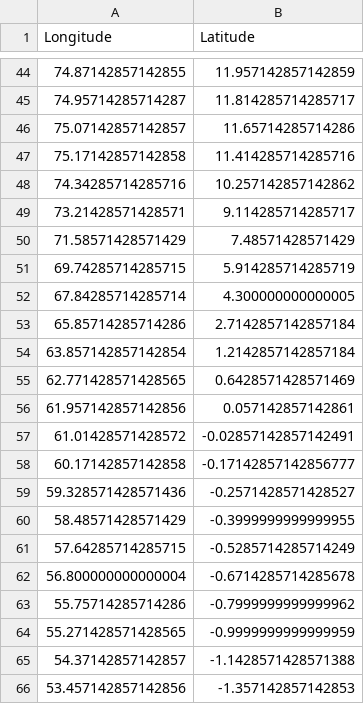
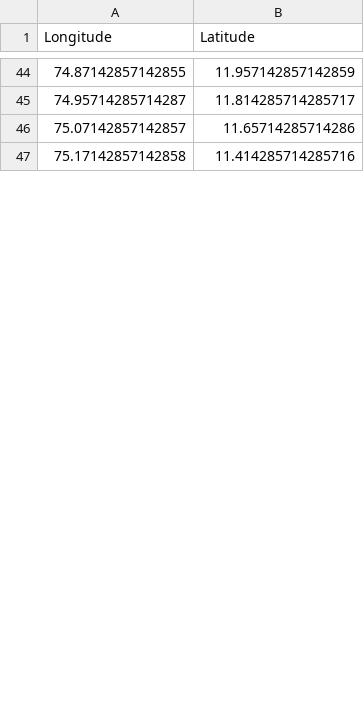
Before and after one commit to pawarpranav83/SamudraPath, a CSV file: samudrapath/public/path_fuel_smoothed.csv, drawn as a sheet; only a part is shown, gaps mark what is left out; removed rows and columns are numbered as before the commit, all else as after; the diff covers the shown part only; the diff names each change by its address in the sheet, - before the commit and + after, or states it on an @@ line.

```diff
--- a/samudrapath/public/path_fuel_smoothed.csv
+++ b/samudrapath/public/path_fuel_smoothed.csv
-row 48: 74.34285714285716 | 10.257142857142862
-row 49: 73.21428571428571 | 9.114285714285717
-row 50: 71.58571428571429 | 7.48571428571429
-row 51: 69.74285714285715 | 5.914285714285719
-row 52: 67.84285714285714 | 4.300000000000005
-row 53: 65.85714285714286 | 2.7142857142857184
-row 54: 63.857142857142854 | 1.2142857142857184
-row 55: 62.771428571428565 | 0.6428571428571469
-row 56: 61.957142857142856 | 0.057142857142861
-row 57: 61.01428571428572 | -0.02857142857142491
-row 58: 60.17142857142858 | -0.17142857142856777
-row 59: 59.328571428571436 | -0.2571428571428527
-row 60: 58.48571428571429 | -0.3999999999999955
-row 61: 57.64285714285715 | -0.5285714285714249
-row 62: 56.800000000000004 | -0.6714285714285678
-row 63: 55.75714285714286 | -0.7999999999999962
-row 64: 55.271428571428565 | -0.9999999999999959
-row 65: 54.37142857142857 | -1.1428571428571388
-row 66: 53.457142857142856 | -1.357142857142853
```
Also changed, not shown: 21 added rows, 10 removed rows and 3 edited cells elsewhere in this file, samudrapath/public/path_safe_smoothed.csv, samudrapath/public/path_short_smoothed.csv, 5 other files.
